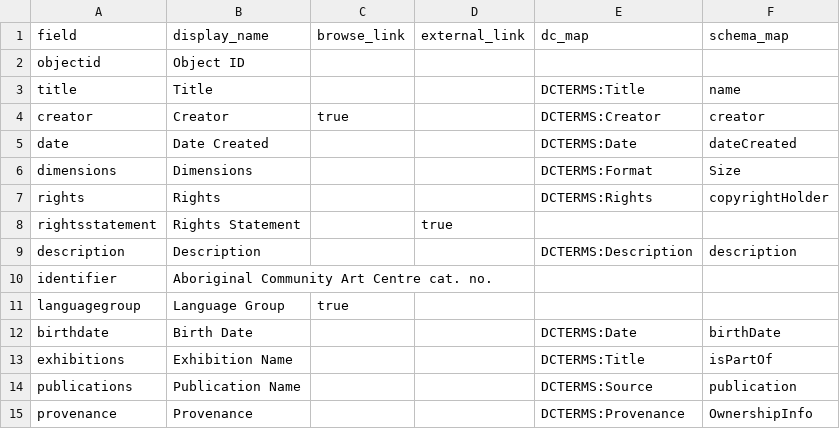
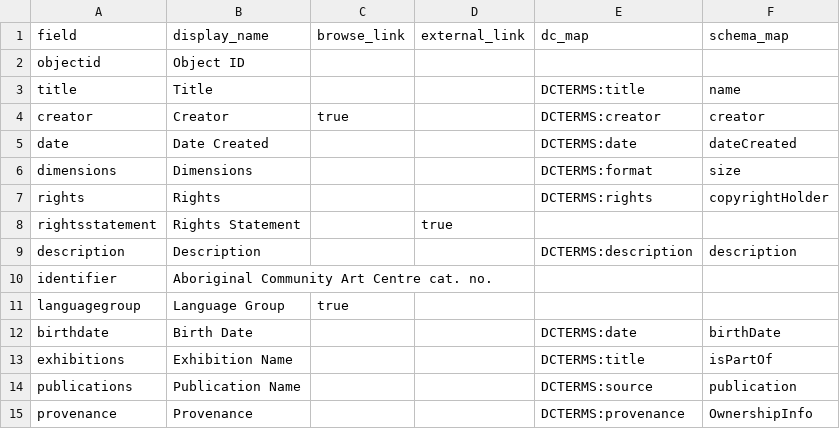
Before and after one commit to info663-sp26/team3, a CSV file: _data/config-metadata.csv, drawn as a sheet.

Commit message:
Update config-metadata.csv

```diff
--- a/_data/config-metadata.csv
+++ b/_data/config-metadata.csv
@@ -2,14 +2,14 @@ field,display_name,browse_link,external_link,dc_map,schema_map
 objectid,Object ID,,,,
-title,Title,,,DCTERMS:Title,name
-creator,Creator,true,,DCTERMS:Creator,creator
-date,Date Created,,,DCTERMS:Date,dateCreated
-dimensions,Dimensions,,,DCTERMS:Format,Size
-rights,Rights,,,DCTERMS:Rights,copyrightHolder
+title,Title,,,DCTERMS:title,name
+creator,Creator,true,,DCTERMS:creator,creator
+date,Date Created,,,DCTERMS:date,dateCreated
+dimensions,Dimensions,,,DCTERMS:format,size
+rights,Rights,,,DCTERMS:rights,copyrightHolder
 rightsstatement,Rights Statement,,true,,
-description,Description,,,DCTERMS:Description,description
+description,Description,,,DCTERMS:description,description
 identifier,Aboriginal Community Art Centre cat. no.,,,,
 languagegroup,Language Group,true,,,
-birthdate,Birth Date,,,DCTERMS:Date,birthDate
-exhibitions,Exhibition Name,,,DCTERMS:Title,isPartOf
-publications,Publication Name,,,DCTERMS:Source,publication
-provenance,Provenance,,,DCTERMS:Provenance,OwnershipInfo
+birthdate,Birth Date,,,DCTERMS:date,birthDate
+exhibitions,Exhibition Name,,,DCTERMS:title,isPartOf
+publications,Publication Name,,,DCTERMS:source,publication
+provenance,Provenance,,,DCTERMS:provenance,OwnershipInfo
```
